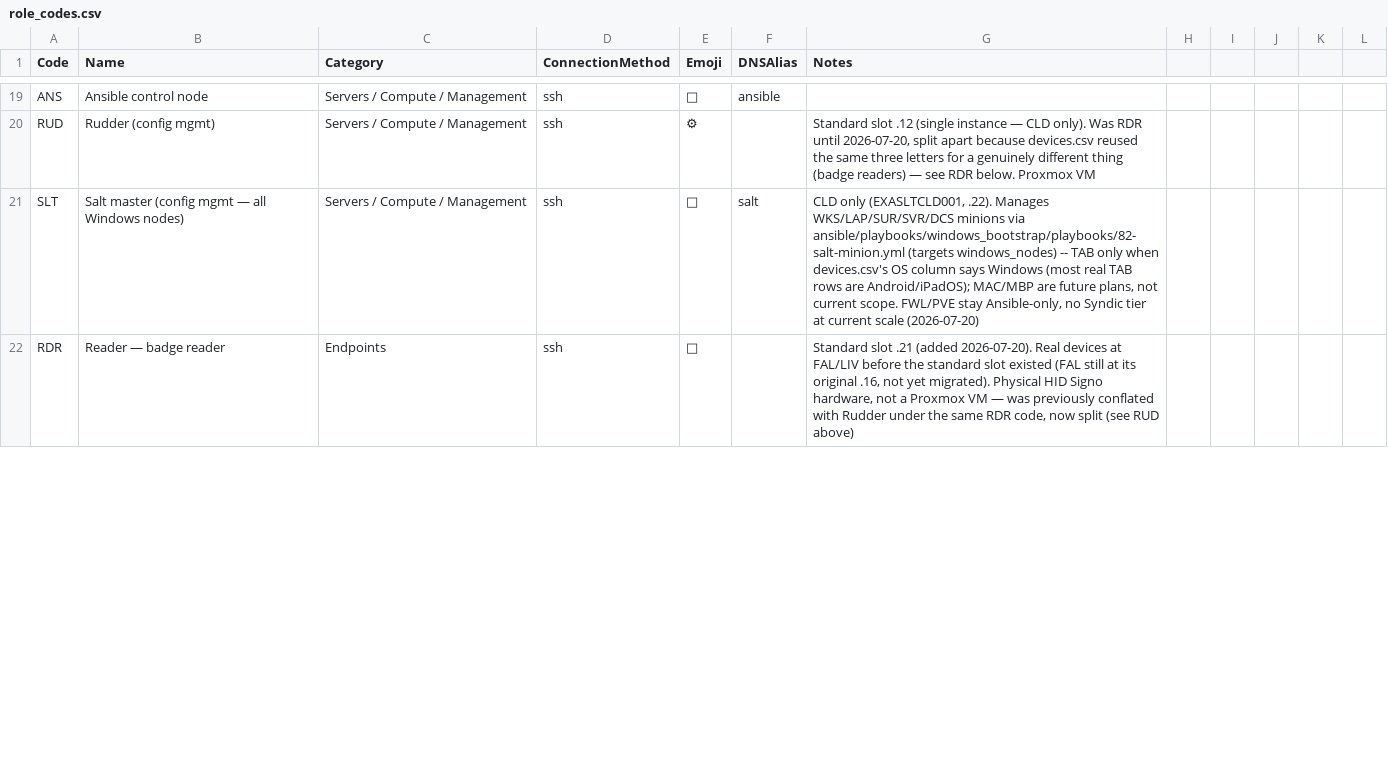
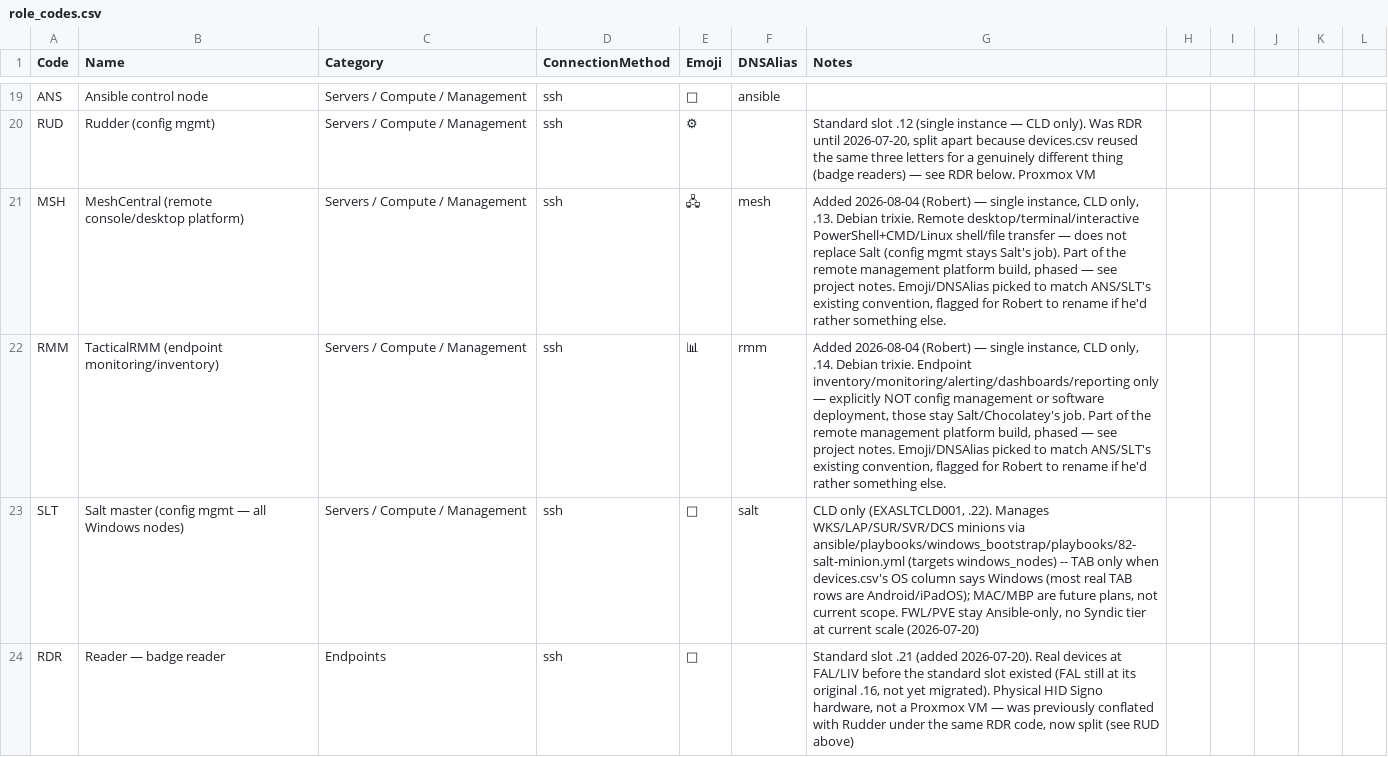
Before and after one commit to knightmare2600/example_music_infra, a CSV file: benarbejde/role_codes.csv, drawn as a sheet; only a part is shown, gaps mark what is left out; the diff names each change by its address in the sheet, - before the commit and + after, or states it on an @@ line.

```diff
--- a/benarbejde/role_codes.csv
+++ b/benarbejde/role_codes.csv
+row 21: MSH | MeshCentral (remote console/desktop platform) | Servers / Compute / Management | ssh | 🖧 | mesh | Added 2026-08-04 (Robert) — single instance, CLD only, .13. Debian trixie. Remote desktop/terminal/interactive PowerShell+CMD/Linux shell/file transfer — does not replace Salt (config mgmt stays Salt's job). Part of the remote management platform build, phased — see project notes. Emoji/DNSAlias picked to match ANS/SLT's existing convention, flagged for Robert to rename if he'd rather something else.
+row 22: RMM | TacticalRMM (endpoint monitoring/inventory) | Servers / Compute / Management | ssh | 📊 | rmm | Added 2026-08-04 (Robert) — single instance, CLD only, .14. Debian trixie. Endpoint inventory/monitoring/alerting/dashboards/reporting only — explicitly NOT config management or software deployment, those stay Salt/Chocolatey's job. Part of the remote management platform build, phased — see project notes. Emoji/DNSAlias picked to match ANS/SLT's existing convention, flagged for Robert to rename if he'd rather something else.
```
Also changed, not shown: benarbejde/devices.csv, bootstrap/web/proxmox/devices.csv, 4 other files.
